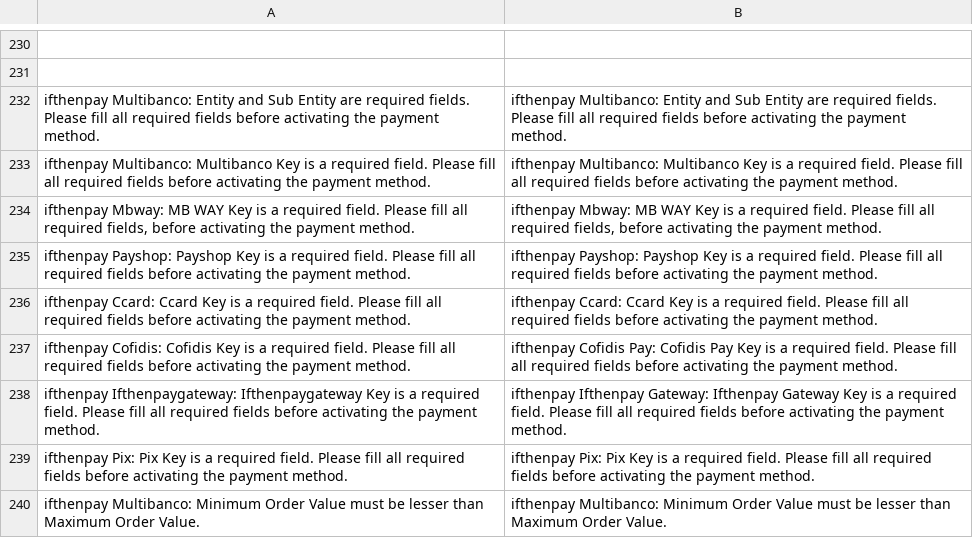
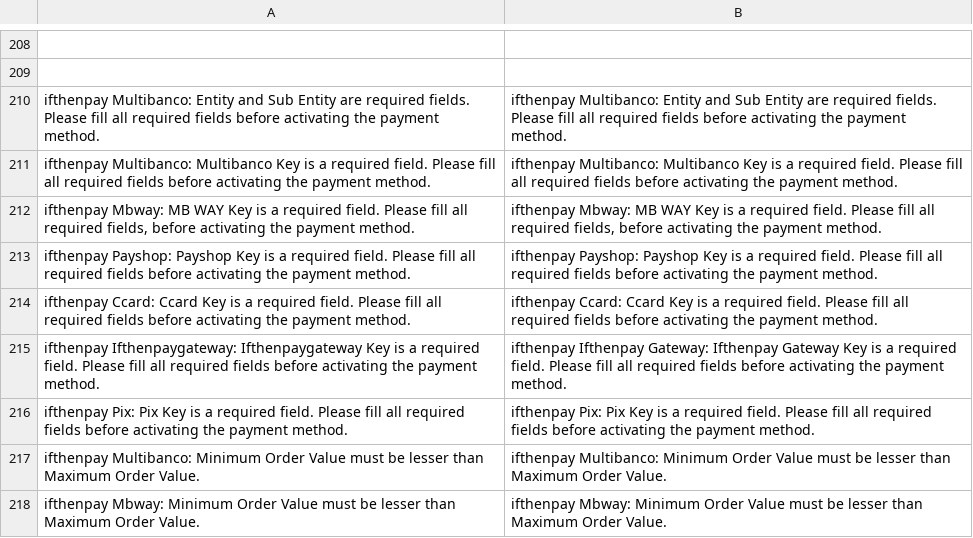
Before and after one commit to ifthenpay/magento2, a CSV file: i18n/en_US.csv, drawn as a sheet; only a part is shown, gaps mark what is left out; the shorter side is filled out with more unchanged rows; the diff covers the shown part only.

```diff
--- a/i18n/en_US.csv
+++ b/i18n/en_US.csv
@@ -236,3 +214,2 @@
 "ifthenpay Ccard: Ccard Key is a required field. Please fill all required fields before activating the payment method.", "ifthenpay Ccard: Ccard Key is a required field. Please fill all required fields before activating the payment method."
-"ifthenpay Cofidis: Cofidis Key is a required field. Please fill all required fields before activating the payment method.", "ifthenpay Cofidis Pay: Cofidis Pay Key is a required field. Please fill all required fields before activating the payment method."
 "ifthenpay Ifthenpaygateway: Ifthenpaygateway Key is a required field. Please fill all required fields before activating the payment method.", "ifthenpay Ifthenpay Gateway: Ifthenpay Gateway Key is a required field. Please fill all required fields before activating the payment method."
```
Also changed, not shown: 24 removed rows and 2 edited cells elsewhere in this file, i18n/pt_PT.csv, 44 other files.
